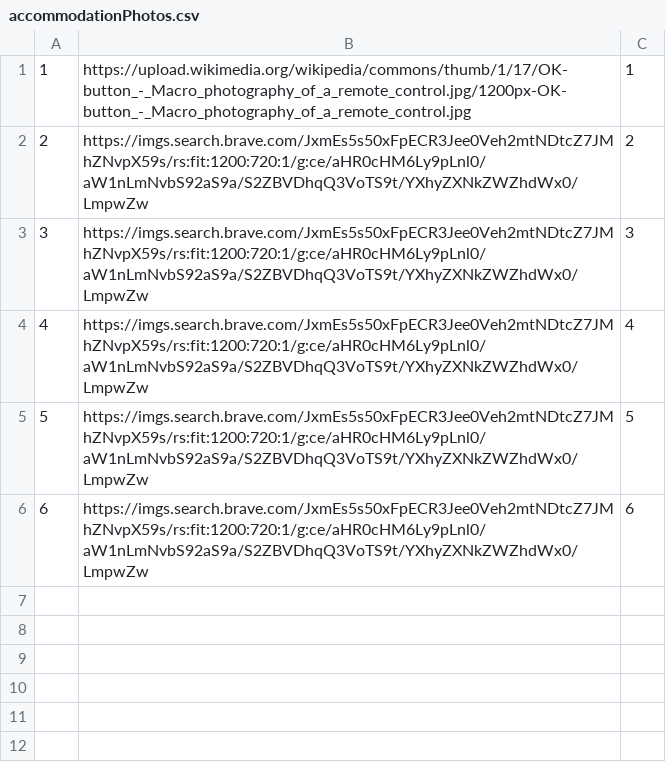
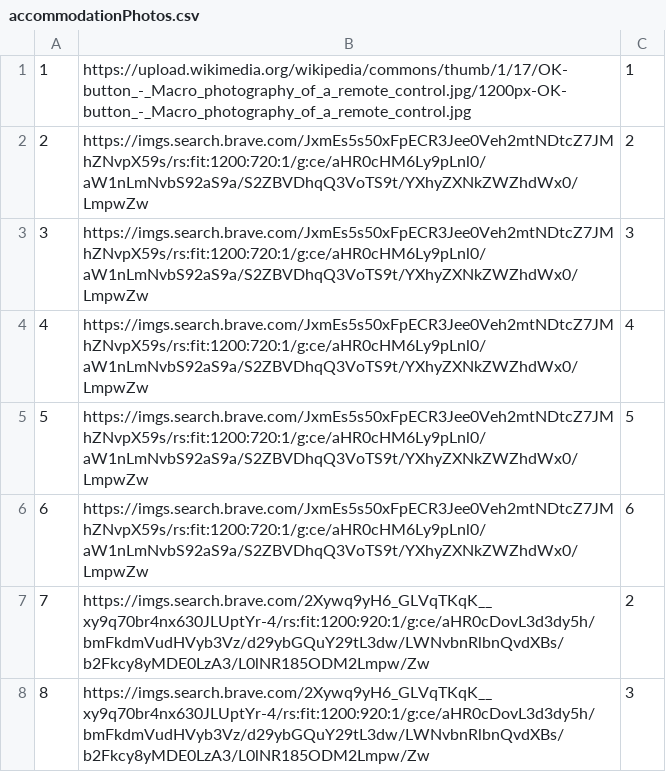
Before and after one commit to marko-nikolic01/travel-agency, a CSV file: TravelAgency/TravelAgency/Resources/Data/accommodationPhotos.csv, drawn as a sheet; the diff names each change by its address in the sheet, - before the commit and + after, or states it on an @@ line.

```diff
--- a/TravelAgency/TravelAgency/Resources/Data/accommodationPhotos.csv
+++ b/TravelAgency/TravelAgency/Resources/Data/accommodationPhotos.csv
+row 7: 7 | https://imgs.search.brave.com/2Xywq9yH6_GLVqTKqK__xy9q70br4nx630JLUptYr-4/rs:fit:1200:920:1/g:ce/aHR0cDovL3d3dy5h/bmFkdmVudHVyb3Vz/d29ybGQuY29tL3dw/LWNvbnRlbnQvdXBs/b2Fkcy8yMDE0LzA3/L0lNR185ODM2Lmpw/Zw | 2
+row 8: 8 | https://imgs.search.brave.com/2Xywq9yH6_GLVqTKqK__xy9q70br4nx630JLUptYr-4/rs:fit:1200:920:1/g:ce/aHR0cDovL3d3dy5h/bmFkdmVudHVyb3Vz/d29ybGQuY29tL3dw/LWNvbnRlbnQvdXBs/b2Fkcy8yMDE0LzA3/L0lNR185ODM2Lmpw/Zw | 3
```
Also changed, not shown: TravelAgency/TravelAgency/Resources/Data/users.csv, 10 other files.
